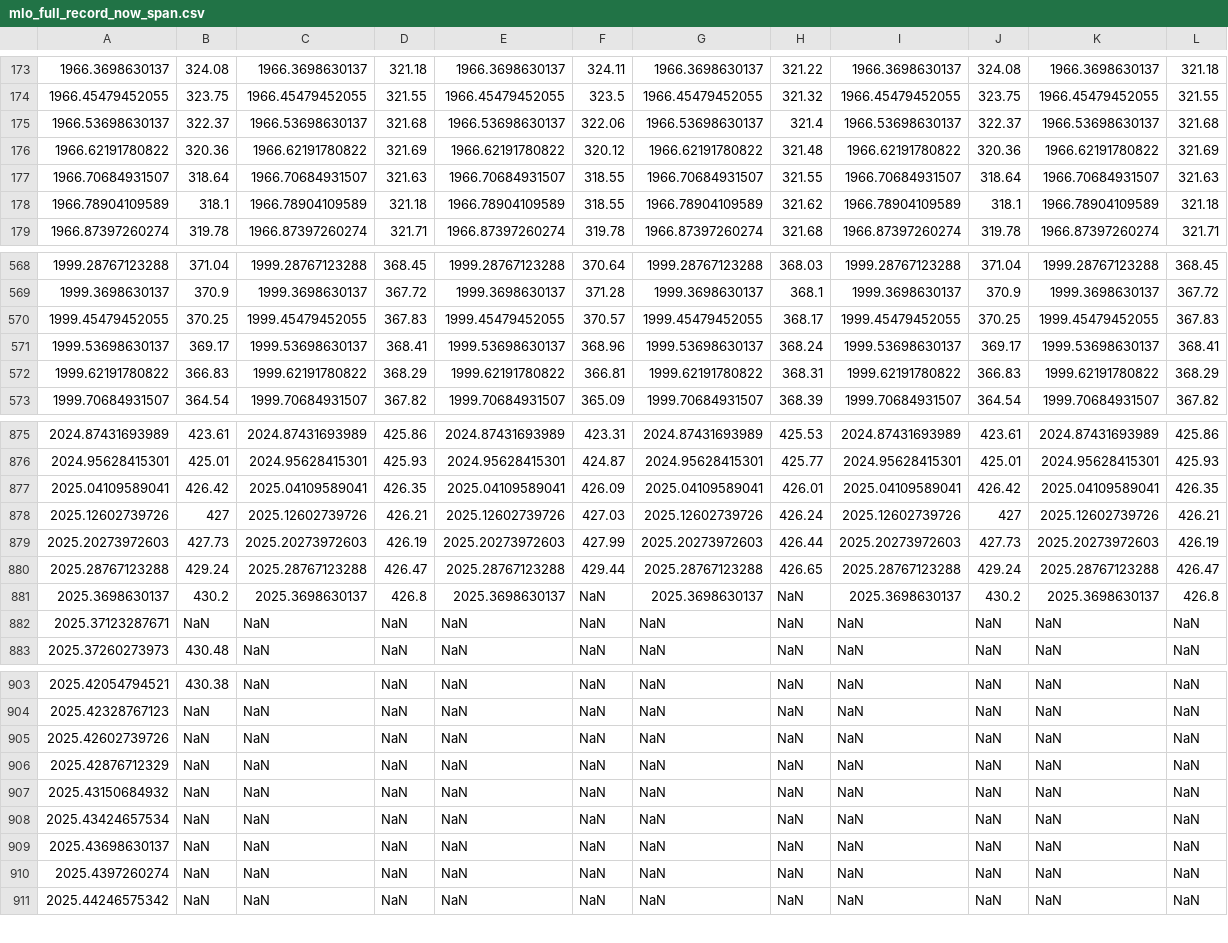
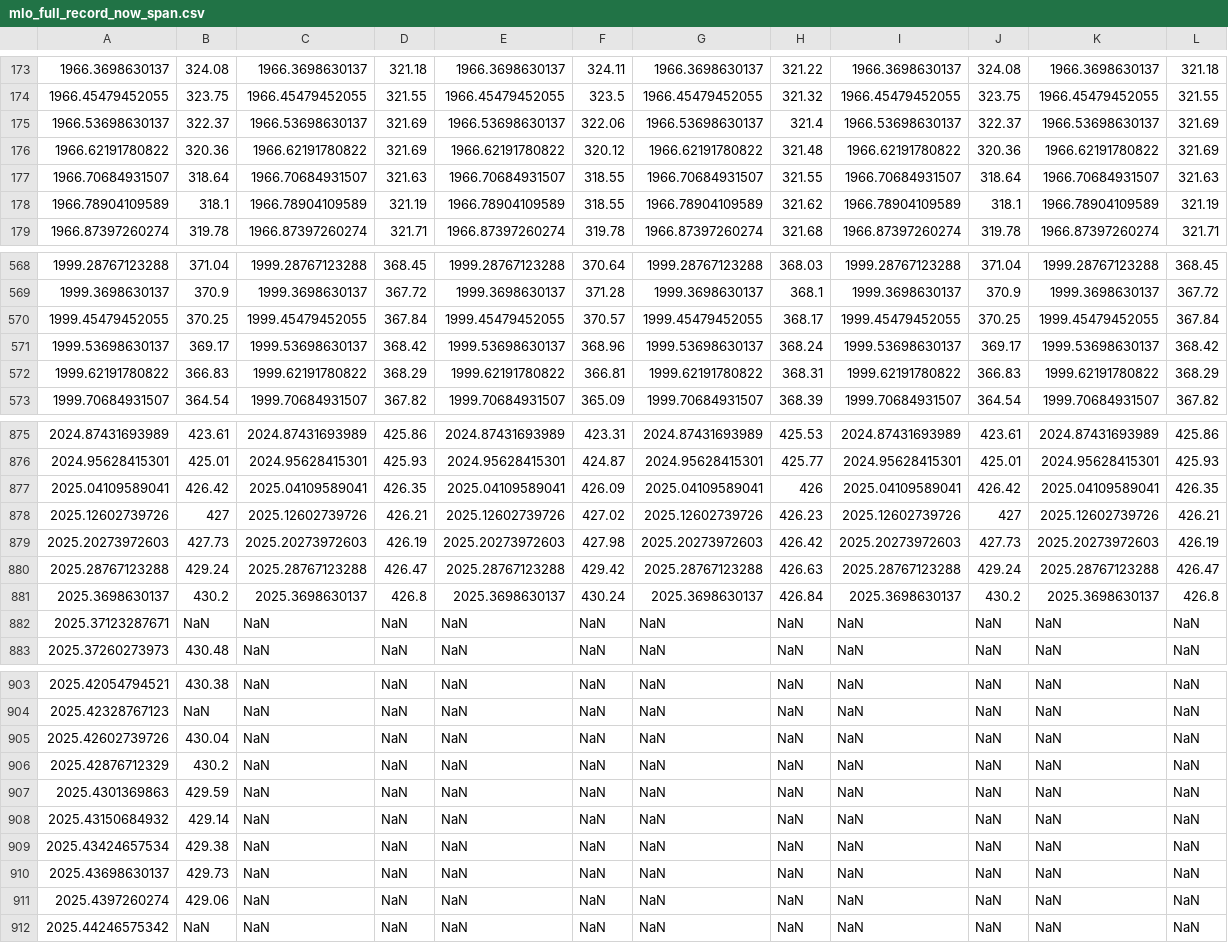
Before and after one commit to sio-co2o2/keelingcurve_notebooks, a CSV file: preliminary_data/mlo/mlo_full_record_now_span.csv, drawn as a sheet; only a part is shown, gaps mark what is left out; addresses are those after the commit; the diff covers the shown part only; the diff names each change by its address in the sheet, - before the commit and + after, or states it on an @@ line.

```diff
--- a/preliminary_data/mlo/mlo_full_record_now_span.csv
+++ b/preliminary_data/mlo/mlo_full_record_now_span.csv
-D175: 321.68
+D175: 321.69
-L175: 321.68
+L175: 321.69
-D178: 321.18
+D178: 321.19
-L178: 321.18
+L178: 321.19
-D570: 367.83
+D570: 367.84
-L570: 367.83
+L570: 367.84
-D571: 368.41
+D571: 368.42
-L571: 368.41
+L571: 368.42
-H877: 426.01
+H877: 426
-F878: 427.03
+F878: 427.02
-H878: 426.24
+H878: 426.23
-F879: 427.99
+F879: 427.98
-H879: 426.44
+H879: 426.42
-F880: 429.44
+F880: 429.42
-H880: 426.65
+H880: 426.63
-F881: NaN
+F881: 430.24
-H881: NaN
+H881: 426.84
-B905: NaN
+B905: 430.04
-B906: NaN
+B906: 430.2
+row 907: 2025.4301369863 | 429.59 | NaN | NaN | NaN | NaN | NaN | NaN | NaN | NaN | NaN | NaN
-B908: NaN
+B908: 429.14
-B909: NaN
+B909: 429.38
-B910: NaN
+B910: 429.73
-B911: NaN
+B911: 429.06
```
Also changed, not shown: 48 edited cells elsewhere in this file, preliminary_data/mlo/mlo_one_month_span.csv, preliminary_data/mlo/mlo_one_year_span.csv, 2 other files.
